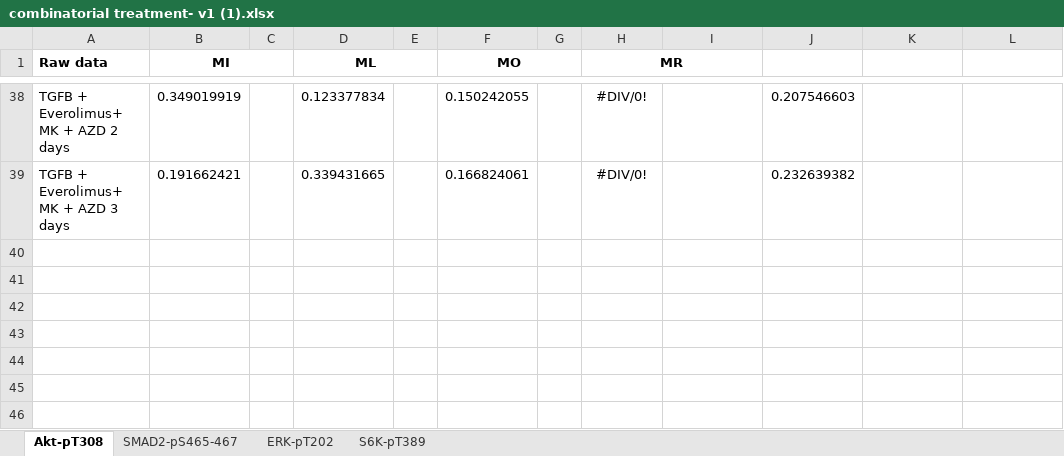
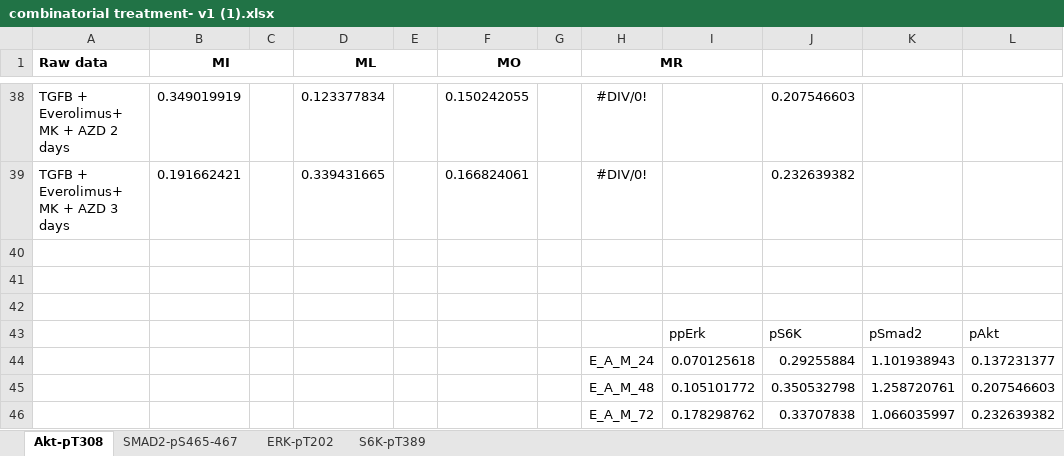
Before and after one commit to CiaranWelsh/MesiSTRAT, an Excel workbook: CrossTalkModel/data/HardCopy/combinatorial treatment- v1 (1).xlsx, sheet Akt-pT308, drawn as a sheet; only a part is shown, gaps mark what is left out; values as stored, in another font and other column widths than the file's, no borders; the diff names each change by its address in the sheet, - before the commit and + after, or states it on an @@ line.

Commit message:
Finished writing combinatorial model selection doc and its working as far as I can tell. Currently running a tester batch of models

```diff
--- a/CrossTalkModel/data/HardCopy/combinatorial treatment- v1 (1).xlsx (sheet Akt-pT308)
+++ b/CrossTalkModel/data/HardCopy/combinatorial treatment- v1 (1).xlsx (sheet Akt-pT308)
+row 40: (empty)
+row 41: (empty)
+row 42: (empty)
+row 43:  |  |  |  |  |  |  |  | ppErk | pS6K | pSmad2 | pAkt
+row 44:  |  |  |  |  |  |  | E_A_M_24 | 0.070125618 | 0.29255884 | 1.101938943 | 0.137231377
+row 45:  |  |  |  |  |  |  | E_A_M_48 | 0.105101772 | 0.350532798 | 1.258720761 | 0.207546603
+row 46:  |  |  |  |  |  |  | E_A_M_72 | 0.178298762 | 0.33707838 | 1.066035997 | 0.232639382
```
Also changed, not shown: 9 other files.
